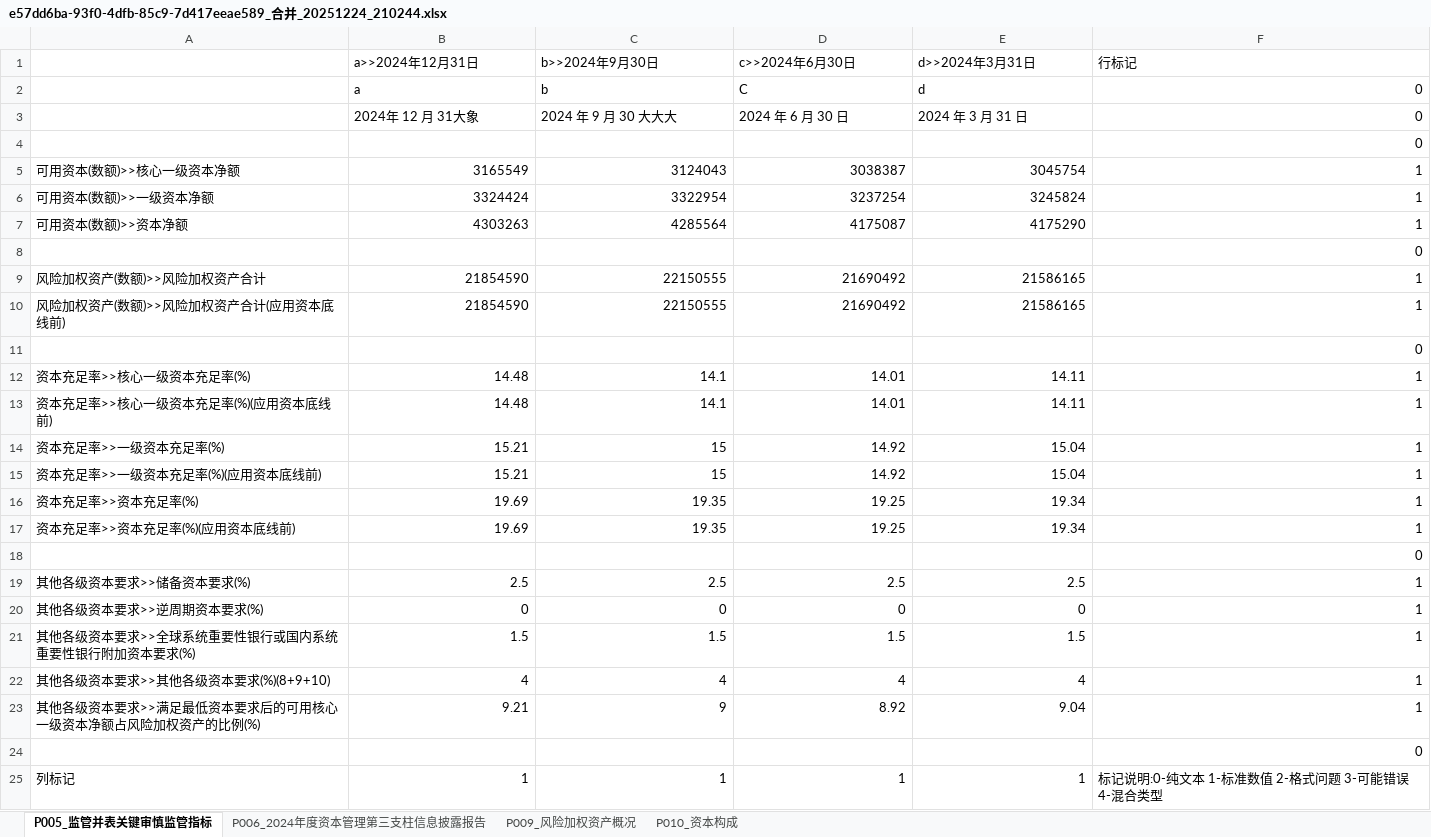
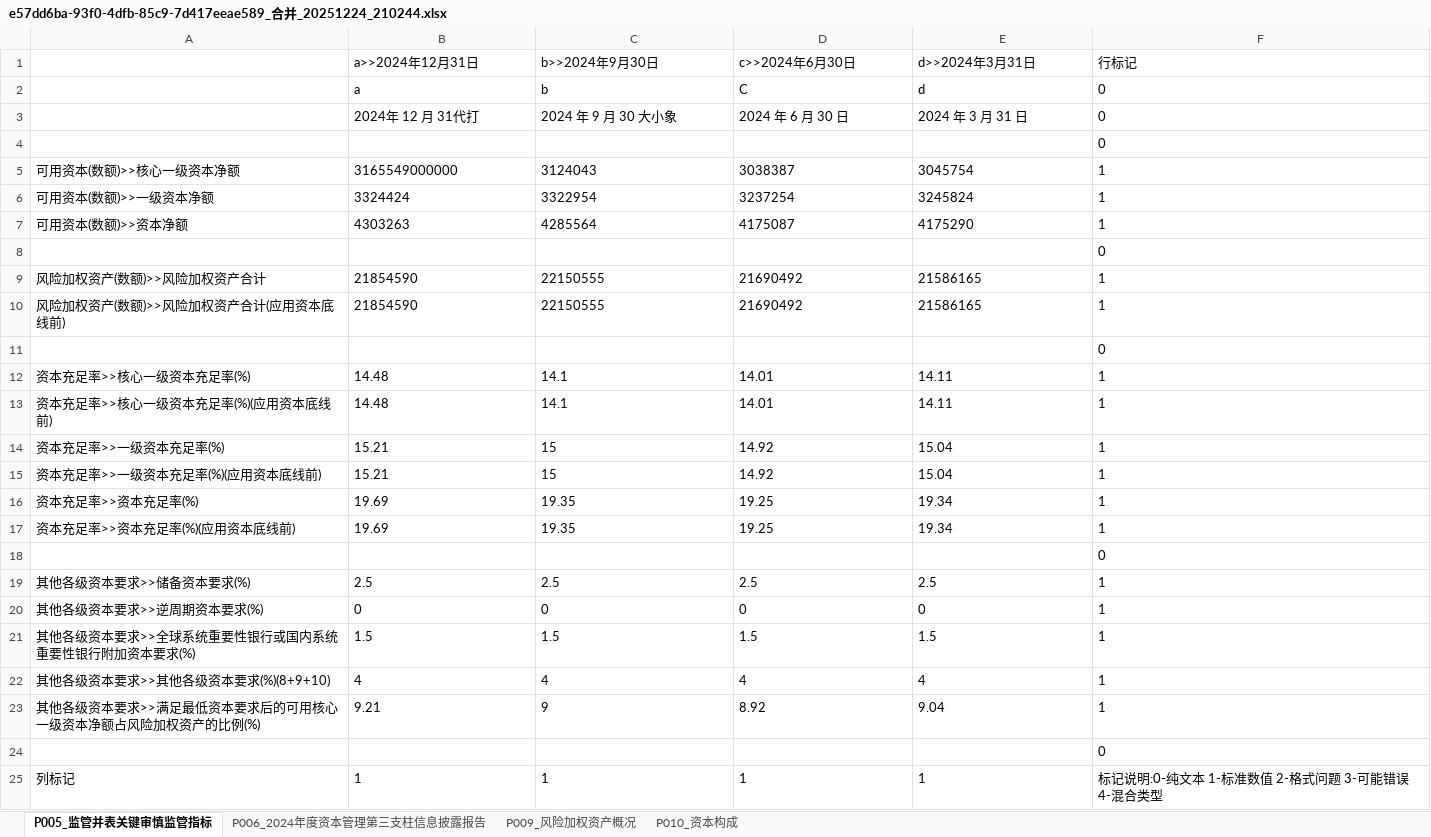
Before and after one commit to Willsgao/BankDataViz, an Excel workbook: data/backend/static/excel_data/e57dd6ba-93f0-4dfb-85c9-7d417eeae589/e57dd6ba-93f0-4dfb-85c9-7d417eeae589_合并_20251224_210244.xlsx, sheet P005_监管并表关键审慎监管指标, drawn as a sheet; values as stored, in another font and other column widths than the file's, no borders; the diff names each change by its address in the sheet, - before the commit and + after, or states it on an @@ line.

```diff
--- a/data/backend/static/excel_data/e57dd6ba-93f0-4dfb-85c9-7d417eeae589/e57dd6ba-93f0-4dfb-85c9-7d417eeae589_合并_20251224_210244.xlsx (sheet P005_监管并表关键审慎监管指标)
+++ b/data/backend/static/excel_data/e57dd6ba-93f0-4dfb-85c9-7d417eeae589/e57dd6ba-93f0-4dfb-85c9-7d417eeae589_合并_20251224_210244.xlsx (sheet P005_监管并表关键审慎监管指标)
-F2:F4 alignment: right
+F2:F4 alignment: left
-B3 (a>>2024年12月31日): 2024年 12 月 31大象
+B3 (a>>2024年12月31日): 2024年 12 月 31代打
-C3 (b>>2024年9月30日): 2024 年 9 月 30 大大大
+C3 (b>>2024年9月30日): 2024 年 9 月 30 大小象
-B5 (a>>2024年12月31日): 3165549
+B5 (a>>2024年12月31日): 3165549000000
-C5:F5 alignment: right
+C5:F5 alignment: left
-B6:F7 alignment: right
+B6:F7 alignment: left
-F8 alignment: right
+F8 alignment: left
-B9:F10 alignment: right
+B9:F10 alignment: left
-F11 alignment: right
+F11 alignment: left
-B12:F17 alignment: right
+B12:F17 alignment: left
-F18 alignment: right
+F18 alignment: left
-B19:F23 alignment: right
+B19:F23 alignment: left
-F24 alignment: right
+F24 alignment: left
-B25:E25 alignment: right
+B25:E25 alignment: left
```
Also changed, not shown: 13 other files.
